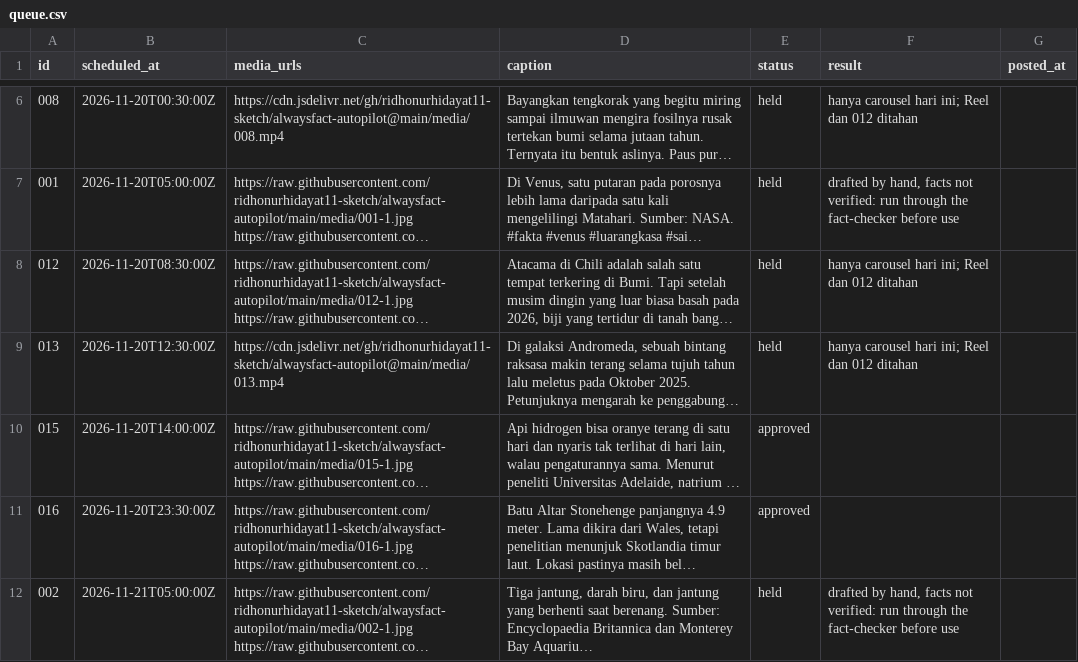
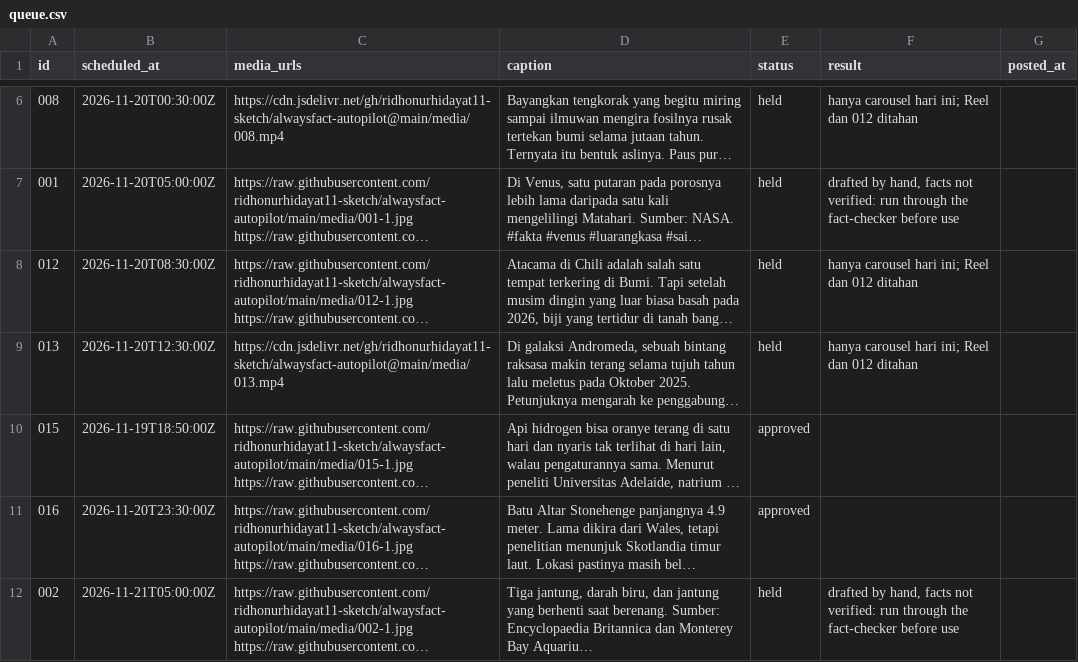
Before and after one commit to ridhonurhidayat11-sketch/alwaysfact-autopilot, a CSV file: queue.csv, drawn as a sheet; only a part is shown, gaps mark what is left out; long unchanged cells end in …; the diff names each change by its address in the sheet, - before the commit and + after, or states it on an @@ line.

```diff
--- a/queue.csv
+++ b/queue.csv
-B10 (scheduled_at): 2026-11-20T14:00:00Z
+B10 (scheduled_at): 2026-11-19T18:50:00Z
```
